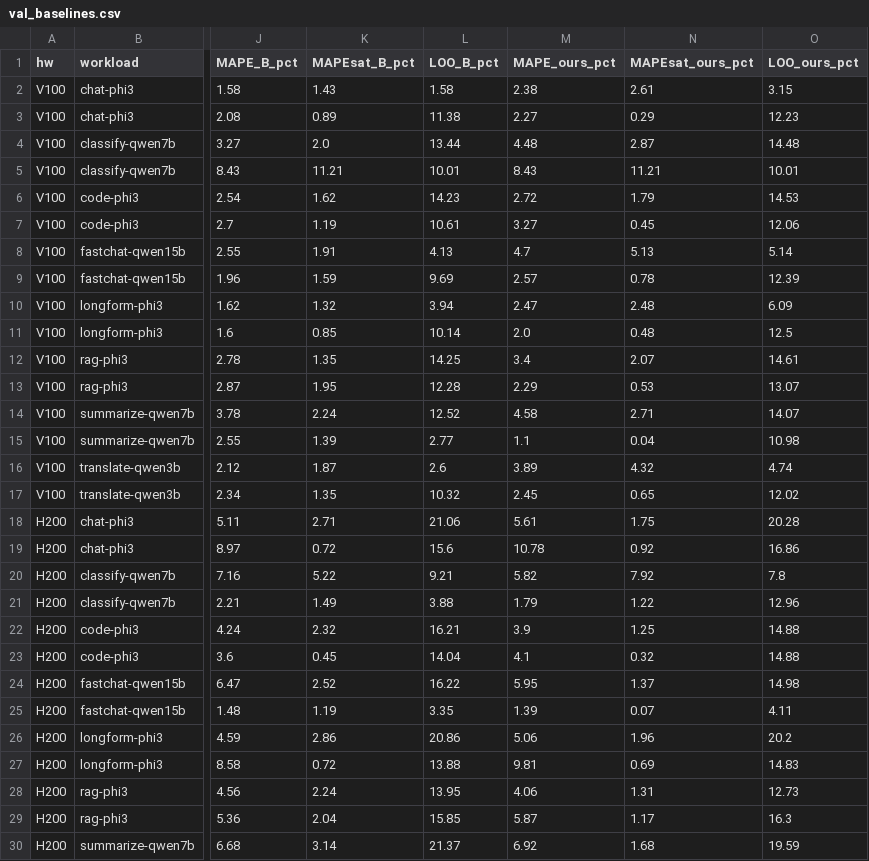
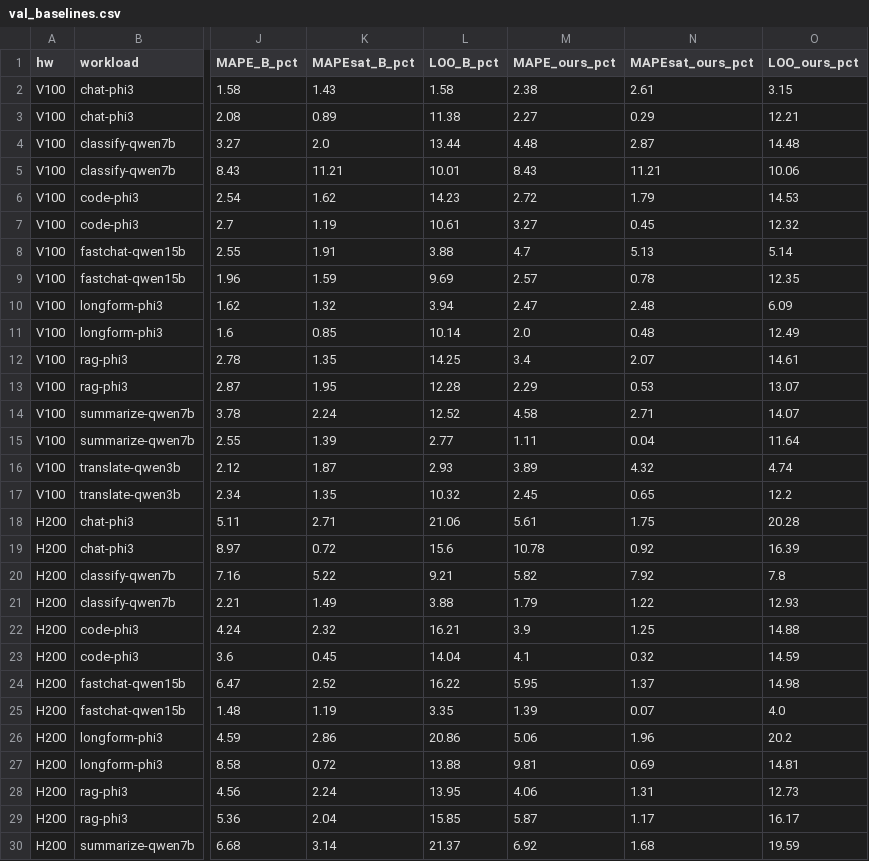
Before and after one commit to Markliu225/powerchar, a CSV file: validation/val_baselines.csv, drawn as a sheet; only a part is shown, gaps mark what is left out; the diff covers the shown part only; the diff names each change by its address in the sheet, - before the commit and + after, or states it on an @@ line.

```diff
--- a/validation/val_baselines.csv
+++ b/validation/val_baselines.csv
-O3 (LOO_ours_pct): 12.23
+O3 (LOO_ours_pct): 12.21
-O5 (LOO_ours_pct): 10.01
+O5 (LOO_ours_pct): 10.06
-O7 (LOO_ours_pct): 12.06
+O7 (LOO_ours_pct): 12.32
-L8 (LOO_B_pct): 4.13
+L8 (LOO_B_pct): 3.88
-O9 (LOO_ours_pct): 12.39
+O9 (LOO_ours_pct): 12.35
-O11 (LOO_ours_pct): 12.5
+O11 (LOO_ours_pct): 12.49
-M15 (MAPE_ours_pct): 1.1
+M15 (MAPE_ours_pct): 1.11
-O15 (LOO_ours_pct): 10.98
+O15 (LOO_ours_pct): 11.64
-L16 (LOO_B_pct): 2.6
+L16 (LOO_B_pct): 2.93
-O17 (LOO_ours_pct): 12.02
+O17 (LOO_ours_pct): 12.2
-O19 (LOO_ours_pct): 16.86
+O19 (LOO_ours_pct): 16.39
-O21 (LOO_ours_pct): 12.96
+O21 (LOO_ours_pct): 12.93
-O23 (LOO_ours_pct): 14.88
+O23 (LOO_ours_pct): 14.59
-O25 (LOO_ours_pct): 4.11
+O25 (LOO_ours_pct): 4.0
-O27 (LOO_ours_pct): 14.83
+O27 (LOO_ours_pct): 14.81
-O29 (LOO_ours_pct): 16.3
+O29 (LOO_ours_pct): 16.17
```
Also changed, not shown: 3 edited cells elsewhere in this file, validation/val_mape.csv, validation/val_mape_by_model.csv, 15 other files.
